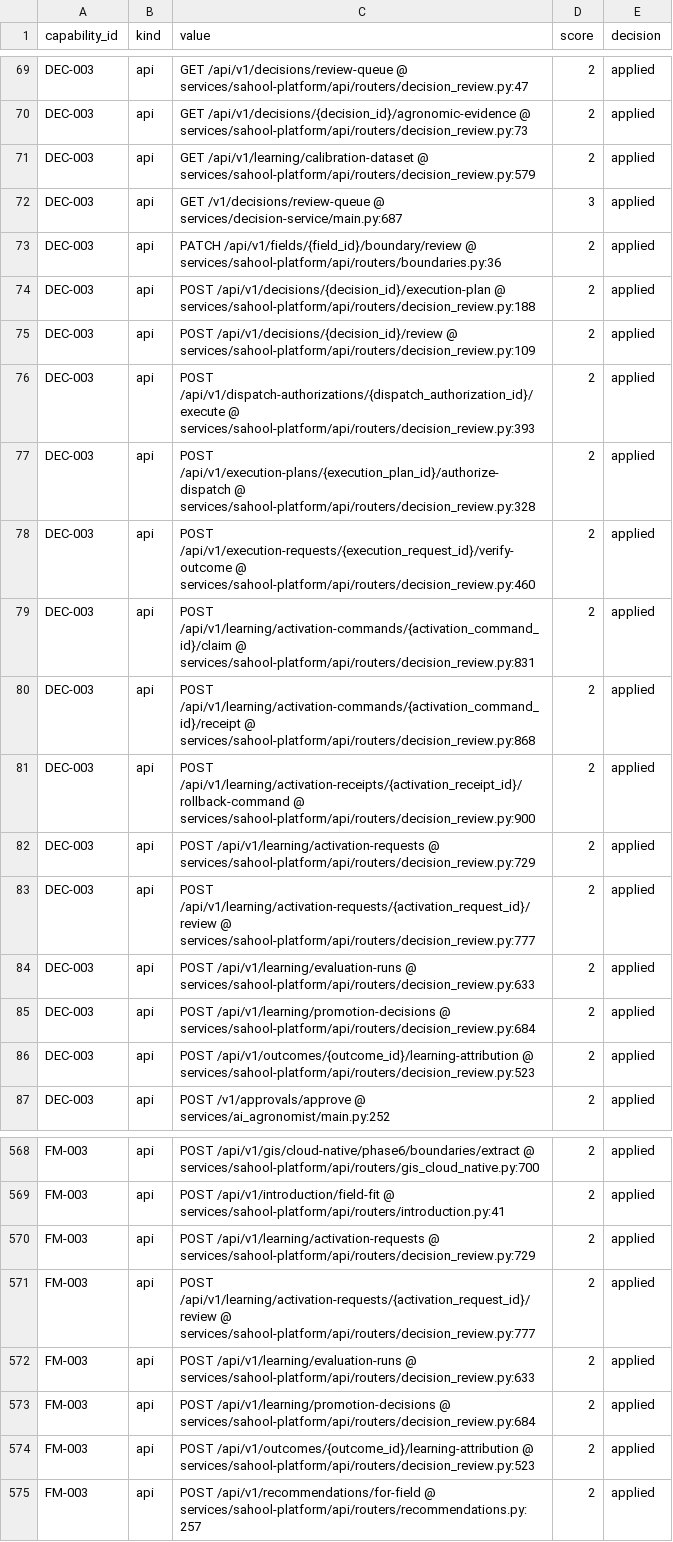
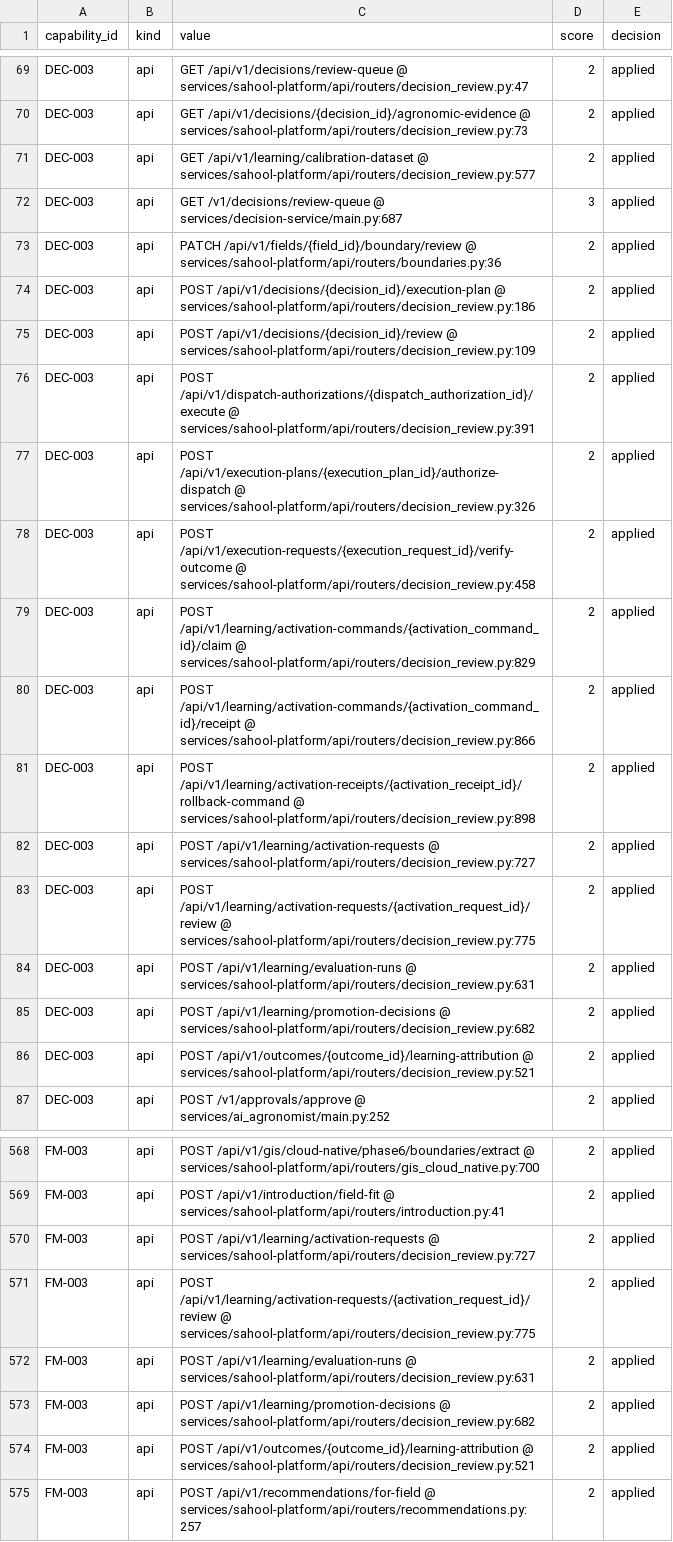
Before and after one commit to kafaat/ai_platform_complete_v2.0.0_enhanced, a CSV file: capabilities/generated/capability_link_candidates.csv, drawn as a sheet; only a part is shown, gaps mark what is left out; the diff covers the shown part only; the diff names each change by its address in the sheet, - before the commit and + after, or states it on an @@ line.

```diff
--- a/capabilities/generated/capability_link_candidates.csv
+++ b/capabilities/generated/capability_link_candidates.csv
-C71 (value): …/api/v1/learning/calibration-dataset @ services/sahool-platform/api/routers/decision_review.py:579
+C71 (value): …/api/v1/learning/calibration-dataset @ services/sahool-platform/api/routers/decision_review.py:577
-C74 (value): …/api/v1/decisions/{decision_id}/execution-plan @ services/sahool-platform/api/routers/decision_review.py:188
+C74 (value): …/api/v1/decisions/{decision_id}/execution-plan @ services/sahool-platform/api/routers/decision_review.py:186
-C76 (value): …/api/v1/dispatch-authorizations/{dispatch_authorization_id}/execute @ services/sahool-platform/api/routers/decision_review.py:393
+C76 (value): …/api/v1/dispatch-authorizations/{dispatch_authorization_id}/execute @ services/sahool-platform/api/routers/decision_review.py:391
-C77 (value): …/api/v1/execution-plans/{execution_plan_id}/authorize-dispatch @ services/sahool-platform/api/routers/decision_review.py:328
+C77 (value): …/api/v1/execution-plans/{execution_plan_id}/authorize-dispatch @ services/sahool-platform/api/routers/decision_review.py:326
-C78 (value): …/api/v1/execution-requests/{execution_request_id}/verify-outcome @ services/sahool-platform/api/routers/decision_review.py:460
+C78 (value): …/api/v1/execution-requests/{execution_request_id}/verify-outcome @ services/sahool-platform/api/routers/decision_review.py:458
-C79 (value): …/api/v1/learning/activation-commands/{activation_command_id}/claim @ services/sahool-platform/api/routers/decision_review.py:831
+C79 (value): …/api/v1/learning/activation-commands/{activation_command_id}/claim @ services/sahool-platform/api/routers/decision_review.py:829
-C80 (value): …/api/v1/learning/activation-commands/{activation_command_id}/receipt @ services/sahool-platform/api/routers/decision_review.py:868
+C80 (value): …/api/v1/learning/activation-commands/{activation_command_id}/receipt @ services/sahool-platform/api/routers/decision_review.py:866
-C81 (value): …/api/v1/learning/activation-receipts/{activation_receipt_id}/rollback-command @ services/sahool-platform/api/routers/decision_review.py:900
+C81 (value): …/api/v1/learning/activation-receipts/{activation_receipt_id}/rollback-command @ services/sahool-platform/api/routers/decision_review.py:898
-C82 (value): …/api/v1/learning/activation-requests @ services/sahool-platform/api/routers/decision_review.py:729
+C82 (value): …/api/v1/learning/activation-requests @ services/sahool-platform/api/routers/decision_review.py:727
-C83 (value): …/api/v1/learning/activation-requests/{activation_request_id}/review @ services/sahool-platform/api/routers/decision_review.py:777
+C83 (value): …/api/v1/learning/activation-requests/{activation_request_id}/review @ services/sahool-platform/api/routers/decision_review.py:775
-C84 (value): …/api/v1/learning/evaluation-runs @ services/sahool-platform/api/routers/decision_review.py:633
+C84 (value): …/api/v1/learning/evaluation-runs @ services/sahool-platform/api/routers/decision_review.py:631
-C85 (value): …/api/v1/learning/promotion-decisions @ services/sahool-platform/api/routers/decision_review.py:684
+C85 (value): …/api/v1/learning/promotion-decisions @ services/sahool-platform/api/routers/decision_review.py:682
-C86 (value): …/api/v1/outcomes/{outcome_id}/learning-attribution @ services/sahool-platform/api/routers/decision_review.py:523
+C86 (value): …/api/v1/outcomes/{outcome_id}/learning-attribution @ services/sahool-platform/api/routers/decision_review.py:521
-C570 (value): …/api/v1/learning/activation-requests @ services/sahool-platform/api/routers/decision_review.py:729
+C570 (value): …/api/v1/learning/activation-requests @ services/sahool-platform/api/routers/decision_review.py:727
-C571 (value): …/api/v1/learning/activation-requests/{activation_request_id}/review @ services/sahool-platform/api/routers/decision_review.py:777
+C571 (value): …/api/v1/learning/activation-requests/{activation_request_id}/review @ services/sahool-platform/api/routers/decision_review.py:775
-C572 (value): …/api/v1/learning/evaluation-runs @ services/sahool-platform/api/routers/decision_review.py:633
+C572 (value): …/api/v1/learning/evaluation-runs @ services/sahool-platform/api/routers/decision_review.py:631
-C573 (value): …/api/v1/learning/promotion-decisions @ services/sahool-platform/api/routers/decision_review.py:684
+C573 (value): …/api/v1/learning/promotion-decisions @ services/sahool-platform/api/routers/decision_review.py:682
-C574 (value): …/api/v1/outcomes/{outcome_id}/learning-attribution @ services/sahool-platform/api/routers/decision_review.py:523
+C574 (value): …/api/v1/outcomes/{outcome_id}/learning-attribution @ services/sahool-platform/api/routers/decision_review.py:521
```
Also changed, not shown: 25 edited cells elsewhere in this file, api_versioning_inventory.csv, execution-audit/generated/route_handlers.csv, 26 other files.
